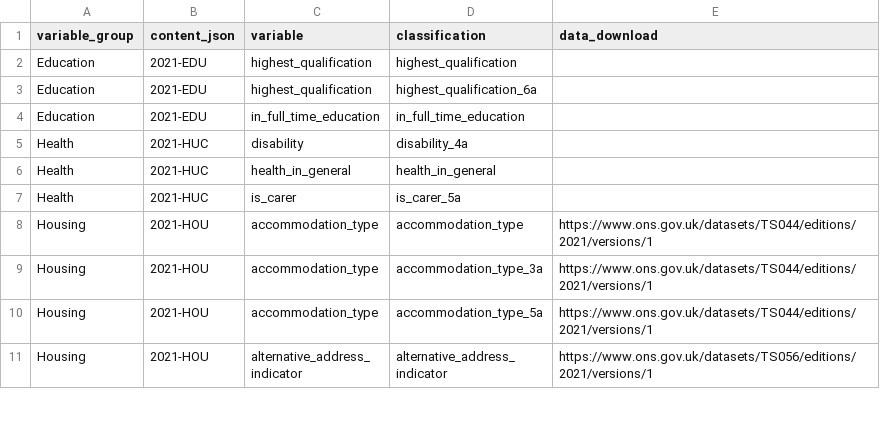
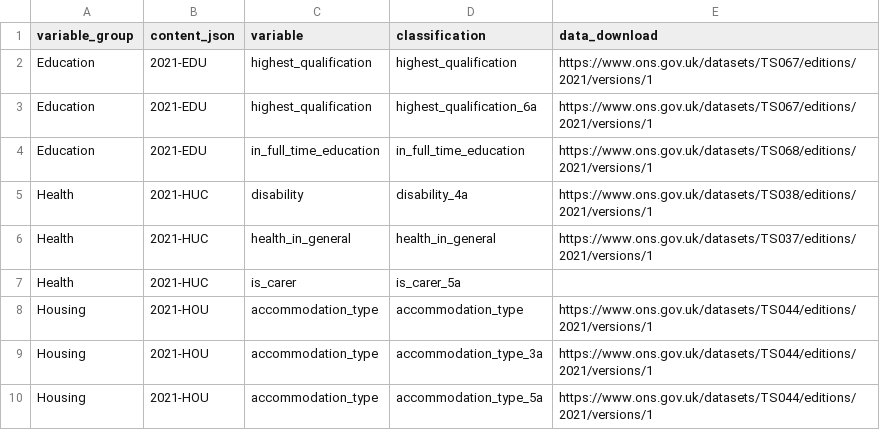
Before and after one commit to ONSdigital/dp-census-atlas, a CSV file: scripts/content/input_metadata_files/classification_data_downloads.csv, drawn as a sheet; only a part is shown; the shorter side is filled out with more unchanged rows.

```diff
--- a/scripts/content/input_metadata_files/classification_data_downloads.csv
+++ b/scripts/content/input_metadata_files/classification_data_downloads.csv
@@ -1,7 +1,7 @@
 variable_group,content_json,variable,classification,data_download
-Education,2021-EDU,highest_qualification,highest_qualification,
-Education,2021-EDU,highest_qualification,highest_qualification_6a,
-Education,2021-EDU,in_full_time_education,in_full_time_education,
-Health,2021-HUC,disability,disability_4a,
-Health,2021-HUC,health_in_general,health_in_general,
+Education,2021-EDU,highest_qualification,highest_qualification,https://www.ons.gov.uk/datasets/TS067/editions/2021/versions/1
+Education,2021-EDU,highest_qualification,highest_qualification_6a,https://www.ons.gov.uk/datasets/TS067/editions/2021/versions/1
+Education,2021-EDU,in_full_time_education,in_full_time_education,https://www.ons.gov.uk/datasets/TS068/editions/2021/versions/1
+Health,2021-HUC,disability,disability_4a,https://www.ons.gov.uk/datasets/TS038/editions/2021/versions/1
+Health,2021-HUC,health_in_general,health_in_general,https://www.ons.gov.uk/datasets/TS037/editions/2021/versions/1
 Health,2021-HUC,is_carer,is_carer_5a,
```
Also changed, not shown: scripts/content/input_metadata_files/category_legend_strings.csv, scripts/content/input_metadata_files/variable_short_descriptions.csv, 12 other files.
